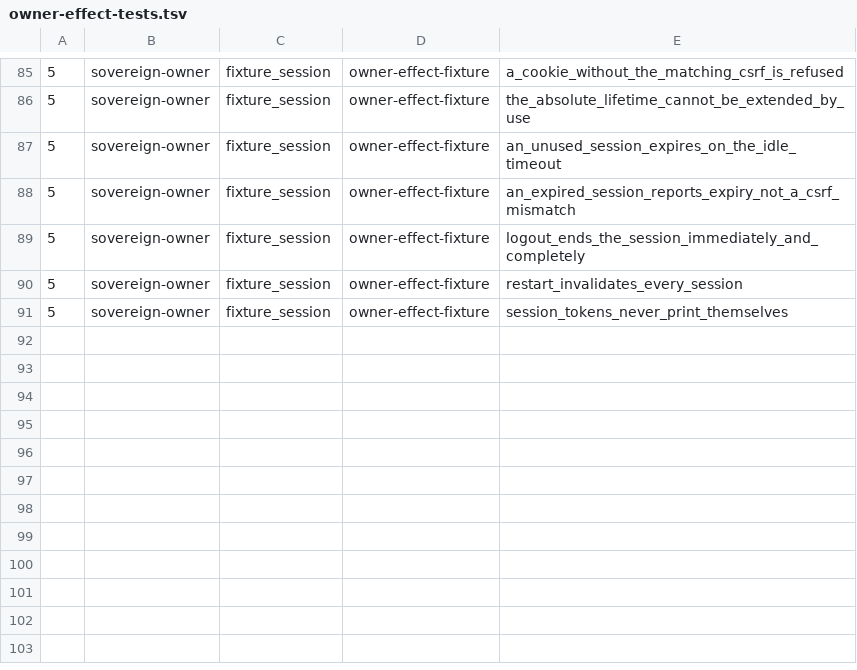
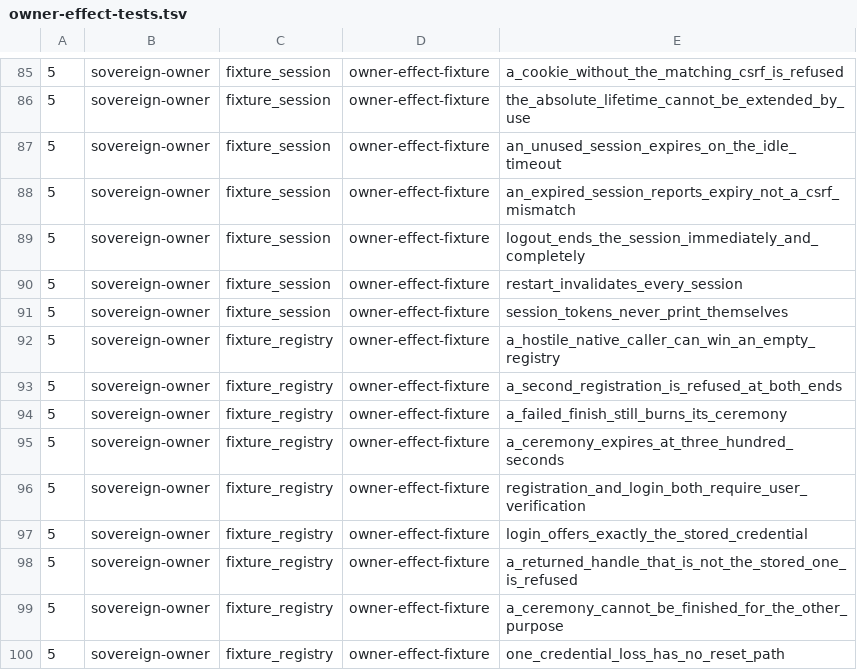
Before and after one commit to IcantFind-a-username/Sovereign-Founder-OS, a TSV file: scripts/owner-effect-tests.tsv, drawn as a sheet; only a part is shown, gaps mark what is left out; the diff names each change by its address in the sheet, - before the commit and + after, or states it on an @@ line.

Commit message:
feat(owner): the one-credential registry, and the ceremonies that write to it
The fixture's honest limit is the first test, not a footnote. The registry
starts empty; whoever completes the first registration wins, and on a machine
where a hostile process runs under the same account, that process can be the
one who completes it. `a_hostile_native_caller_can_win_an_empty_registry`
asserts exactly that, and asserts the outcome says so in its own words.

Everything after that point is enforced, because those are properties a real
design would need too.

One credential, ever, refused at both ends of the ceremony — a second party
cannot even obtain a challenge to work against.

A ceremony is consumed by the attempt that finishes it, succeed or fail. That
ordering is the whole point: validate first and a rejected attempt leaves its
challenge available, which is the same as having no challenge. Verified by
reversing it — the test named the retry it allowed.

A login offers exactly the stored credential and accepts exactly the stored
handle. A caller that could widen the first would steer the browser at a
credential of its own; one that could vary the second would present a
replacement credential wearing the right id, which is precisely what the
origin preflight watched a second port create.

There is no reset. Losing the one credential is unrecoverable by design,
because a reset is a second way to become the winner, and the absence is
asserted as a property rather than left to be noticed.

Thirteen tests on virtual time, nothing sleeping.

Two things this slice fixed that were already merged. `log_out` wrote zeroes
over an entry it was about to drop — something the compiler may elide, so it
was a comforting no-op rather than a guarantee; it now removes the entry and
says plainly that real scrubbing needs a type whose drop survives
optimisation. And the gate's clippy runs on default features, which means
every fixture-gated module — the entire broker and this whole crate — had
never been linted at all. It is linted now, in the always-on block, and the
first run found both of these.

```diff
--- a/scripts/owner-effect-tests.tsv
+++ b/scripts/owner-effect-tests.tsv
+row 92: 5 | sovereign-owner | fixture_registry | owner-effect-fixture | a_hostile_native_caller_can_win_an_empty_registry
+row 93: 5 | sovereign-owner | fixture_registry | owner-effect-fixture | a_second_registration_is_refused_at_both_ends
+row 94: 5 | sovereign-owner | fixture_registry | owner-effect-fixture | a_failed_finish_still_burns_its_ceremony
+row 95: 5 | sovereign-owner | fixture_registry | owner-effect-fixture | a_ceremony_expires_at_three_hundred_seconds
+row 96: 5 | sovereign-owner | fixture_registry | owner-effect-fixture | registration_and_login_both_require_user_verification
+row 97: 5 | sovereign-owner | fixture_registry | owner-effect-fixture | login_offers_exactly_the_stored_credential
+row 98: 5 | sovereign-owner | fixture_registry | owner-effect-fixture | a_returned_handle_that_is_not_the_stored_one_is_refused
+row 99: 5 | sovereign-owner | fixture_registry | owner-effect-fixture | a_ceremony_cannot_be_finished_for_the_other_purpose
+row 100: 5 | sovereign-owner | fixture_registry | owner-effect-fixture | one_credential_loss_has_no_reset_path
```
Also changed, not shown: 7 other files.
